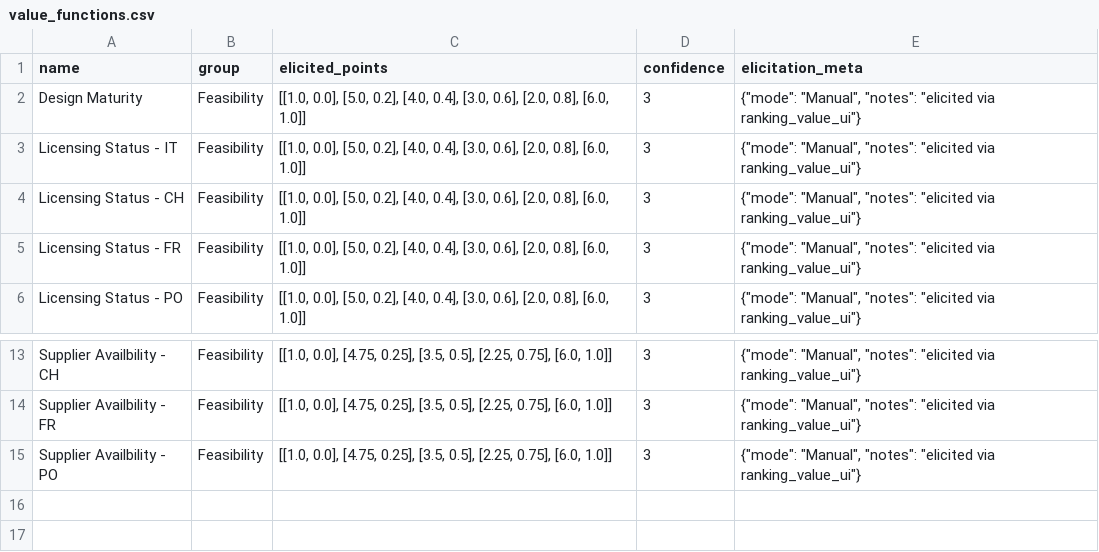
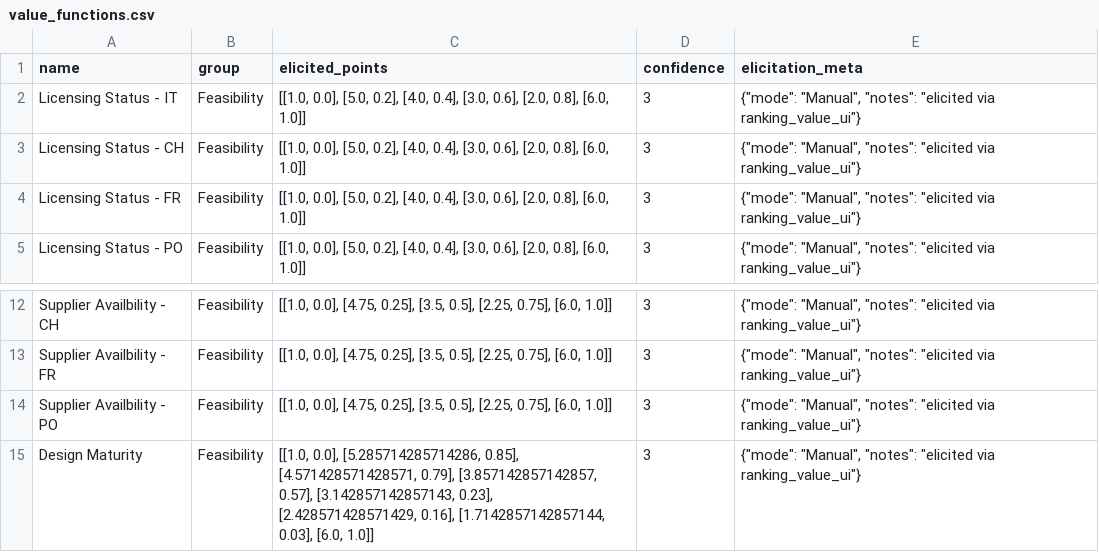
Before and after one commit to simo-pagliu/Master-Thesis, a CSV file: 02 - Value Functions/qualitative/value_functions.csv, drawn as a sheet; only a part is shown, gaps mark what is left out.

```diff
--- a/02 - Value Functions/qualitative/value_functions.csv
+++ b/02 - Value Functions/qualitative/value_functions.csv
@@ -1,3 +1,2 @@
 name,group,elicited_points,confidence,elicitation_meta
-Design Maturity,Feasibility,"[[1.0, 0.0], [5.0, 0.2], [4.0, 0.4], [3.0, 0.6], [2.0, 0.8], [6.0, 1.0]]",3,"{""mode"": ""Manual"", ""notes"": ""elicited via ranking_value_ui""}"
 Licensing Status - IT,Feasibility,"[[1.0, 0.0], [5.0, 0.2], [4.0, 0.4], [3.0, 0.6], [2.0, 0.8], [6.0, 1.0]]",3,"{""mode"": ""Manual"", ""notes"": ""elicited via ranking_value_ui""}"
@@ -15 +14,2 @@ Supplier Availbility - FR,Feasibility,"[[1.0, 0.0], [4.75, 0.25], [3.5, 0.5], [2
 Supplier Availbility - PO,Feasibility,"[[1.0, 0.0], [4.75, 0.25], [3.5, 0.5], [2.25, 0.75], [6.0, 1.0]]",3,"{""mode"": ""Manual"", ""notes"": ""elicited via ranking_value_ui""}"
+Design Maturity,Feasibility,"[[1.0, 0.0], [5.285714285714286, 0.85], [4.571428571428571, 0.79], [3.857142857142857, 0.57], [3.142857142857143, 0.23], [2.428571428571429, 0.16], [1.7142857142857144, 0.03], [6.0, 1.0]]",3,"{""mode"": ""Manual"", ""notes"": ""elicited via ranking_value_ui""}"
```
Also changed, not shown: 02 - Value Functions/qualitative/alternatives.csv.
